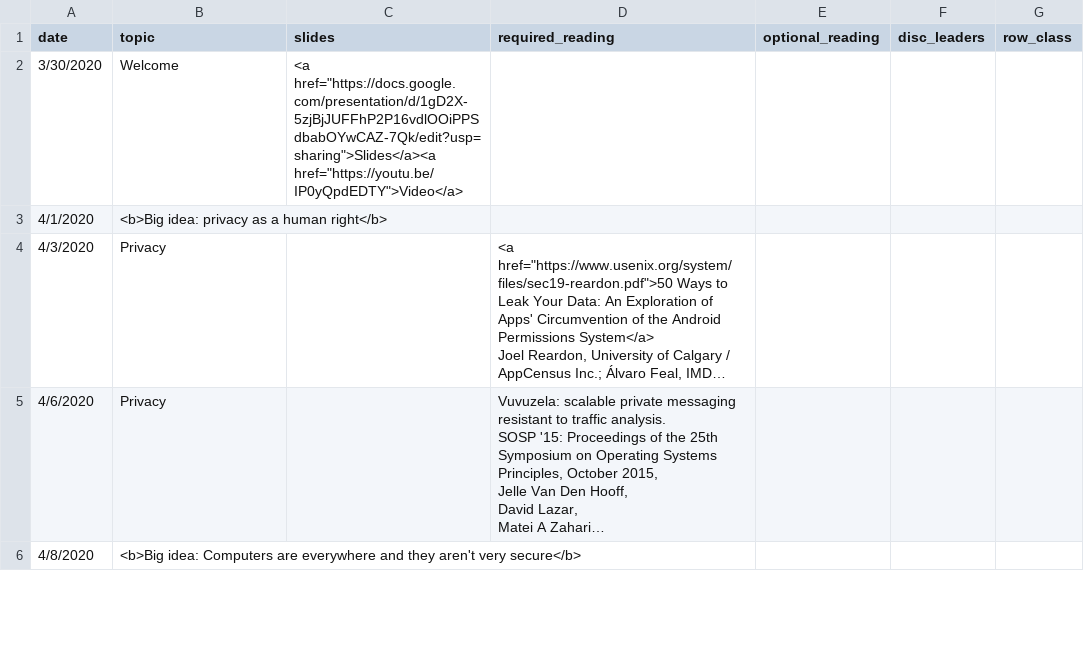
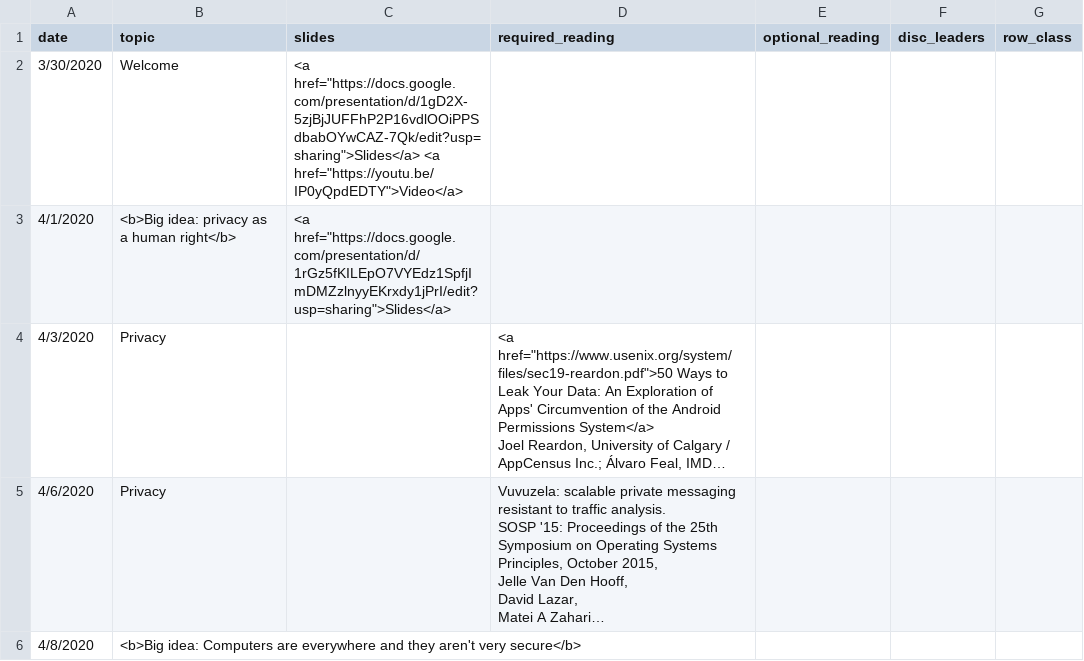
Before and after one commit to kingst/kingst-ucdavis, a CSV file: classes/s20-ecs153/reading_list.csv, drawn as a sheet; only a part is shown; long unchanged cells end in …; the diff names each change by its address in the sheet, - before the commit and + after, or states it on an @@ line.

Commit message:
bump reading list

```diff
--- a/classes/s20-ecs153/reading_list.csv
+++ b/classes/s20-ecs153/reading_list.csv
-C2 (slides): <a href="https://docs.google.com/presentation/d/1gD2X-5zjBjJUFFhP2P16vdlOOiPPSdbabOYwCAZ-7Qk/edit?usp=sharing">Slides</a><a href="https://youtu.be/IP0yQpdEDTY">Video</a>
+C2 (slides): <a href="https://docs.google.com/presentation/d/1gD2X-5zjBjJUFFhP2P16vdlOOiPPSdbabOYwCAZ-7Qk/edit?usp=sharing">Slides</a> <a href="https://youtu.be/IP0yQpdEDTY">Video</a>
-C3 (slides): (empty)
+C3 (slides): <a href="https://docs.google.com/presentation/d/1rGz5fKILEpO7VYEdz1SpfjImDMZzlnyyEKrxdy1jPrI/edit?usp=sharing">Slides</a>
```
